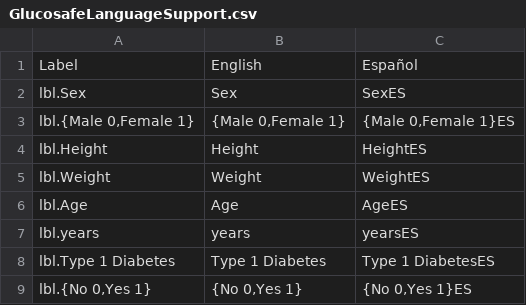
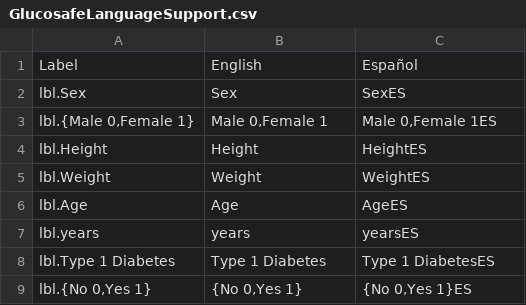
Before and after one commit to gastonashby/Servoglu, a CSV file: GlucosafeLanguageSupport.csv, drawn as a sheet; only a part is shown.

```diff
--- a/GlucosafeLanguageSupport.csv
+++ b/GlucosafeLanguageSupport.csv
@@ -2,3 +2,3 @@ Label,English,Español
 lbl.Sex,Sex,SexES
-"lbl.{Male 0,Female 1}","{Male 0,Female 1}","{Male 0,Female 1}ES"
+"lbl.{Male 0,Female 1}","Male 0,Female 1","Male 0,Female 1ES"
 lbl.Height,Height,HeightES
```
Also changed, not shown: 1 other file.
